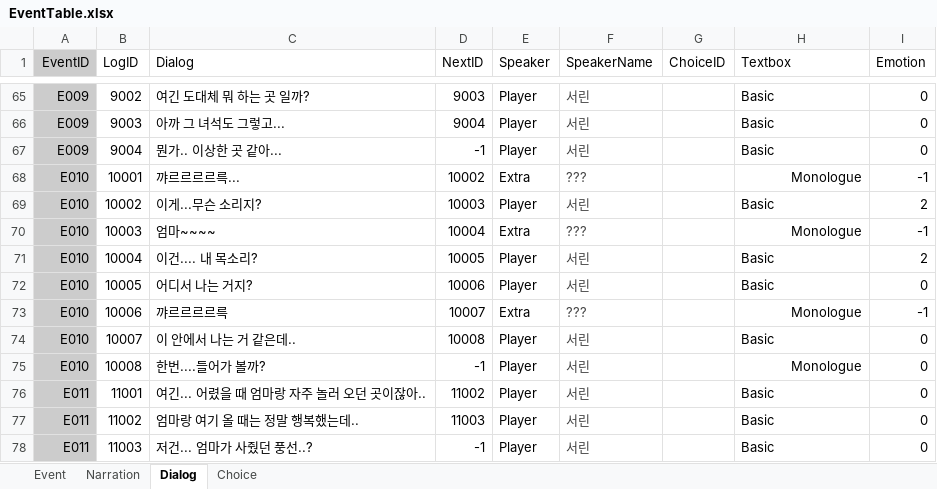
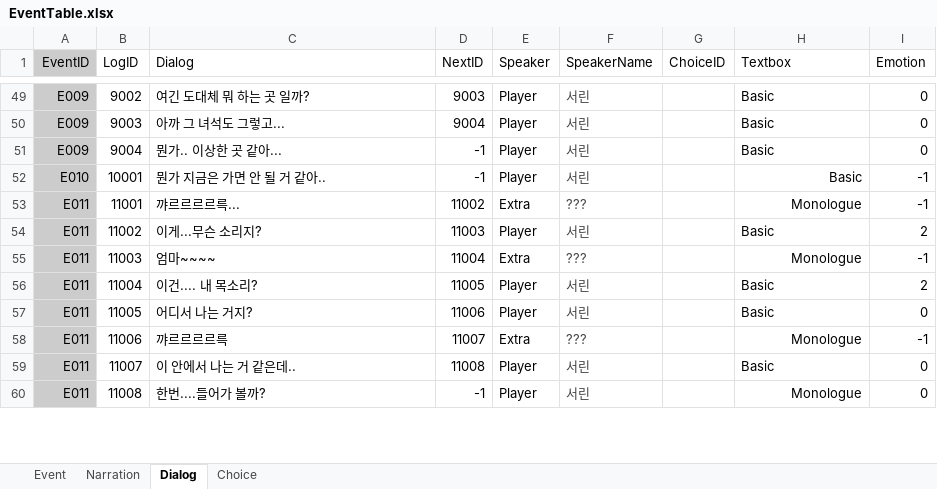
Before and after one commit to hyezzl/DreamDementor, an Excel workbook: Assets/02Script/Table/EventTable.xlsx, sheet Dialog, drawn as a sheet; only a part is shown, gaps mark what is left out; values as stored, in another font and other column widths than the file's, no borders; charts and pictures and table styles not drawn; removed rows and columns are numbered as before the commit, all else as after; the diff covers the shown part only; the diff names each change by its address in the sheet, - before the commit and + after, or states it on an @@ line.

```diff
--- a/Assets/02Script/Table/EventTable.xlsx (sheet Dialog)
+++ b/Assets/02Script/Table/EventTable.xlsx (sheet Dialog)
-C52 (Dialog): 꺄르르르르륵...
+C52 (Dialog): 뭔가 지금은 가면 안 될 거 같아..
-D52 (NextID): 10002
+D52 (NextID): -1
-E52 (Speaker): Extra
+E52 (Speaker): Player
-F52 (SpeakerName): ???
+F52 (SpeakerName): 서린
-H52 (Textbox): Monologue
+H52 (Textbox): Basic
-row 69: E010 | 10002 | 이게...무슨 소리지? | 10003 | Player | 서린 |  | Basic | 2
-row 70: E010 | 10003 | 엄마~~~~ | 10004 | Extra | ??? |  | Monologue | -1
-row 71: E010 | 10004 | 이건.... 내 목소리? | 10005 | Player | 서린 |  | Basic | 2
-row 72: E010 | 10005 | 어디서 나는 거지? | 10006 | Player | 서린 |  | Basic | 0
-row 73: E010 | 10006 | 꺄르르르르륵 | 10007 | Extra | ??? |  | Monologue | -1
-row 74: E010 | 10007 | 이 안에서 나는 거 같은데.. | 10008 | Player | 서린 |  | Basic | 0
-row 75: E010 | 10008 | 한번....들어가 볼까? | -1 | Player | 서린 |  | Monologue | 0
-C53 (Dialog): 여긴... 어렸을 때 엄마랑 자주 놀러 오던 곳이잖아..
+C53 (Dialog): 꺄르르르르륵...
-E53 (Speaker): Player
+E53 (Speaker): Extra
-F53 (SpeakerName): 서린
+F53 (SpeakerName): ???
-H53 (Textbox): Basic
+H53 (Textbox): Monologue
-H53 alignment: left
+H53 alignment: right
-I53 (Emotion): 0
+I53 (Emotion): -1
-C54 (Dialog): 엄마랑 여기 올 때는 정말 행복했는데..
+C54 (Dialog): 이게...무슨 소리지?
-I54 (Emotion): 0
+I54 (Emotion): 2
-C55 (Dialog): 저건... 엄마가 사줬던 풍선..?
+C55 (Dialog): 엄마~~~~
-D55 (NextID): -1
+D55 (NextID): 11004
-E55 (Speaker): Player
+E55 (Speaker): Extra
-F55 (SpeakerName): 서린
+F55 (SpeakerName): ???
-H55 (Textbox): Basic
+H55 (Textbox): Monologue
-H55 alignment: left
+H55 alignment: right
-I55 (Emotion): 0
+I55 (Emotion): -1
+row 56: E011 | 11004 | 이건.... 내 목소리? | 11005 | Player | 서린 |  | Basic | 2
+row 57: E011 | 11005 | 어디서 나는 거지? | 11006 | Player | 서린 |  | Basic | 0
+row 58: E011 | 11006 | 꺄르르르르륵 | 11007 | Extra | ??? |  | Monologue | -1
+row 59: E011 | 11007 | 이 안에서 나는 거 같은데.. | 11008 | Player | 서린 |  | Basic | 0
+row 60: E011 | 11008 | 한번....들어가 볼까? | -1 | Player | 서린 |  | Monologue | 0
```
Also changed, not shown: 1 added row, 18 removed rows, 28 edited cells and cell formats elsewhere in this sheet, sheet Choice, sheet Event, formulas that keep their value, Assets/02Script/Table/NpcTable.xlsx, 41 other files.
